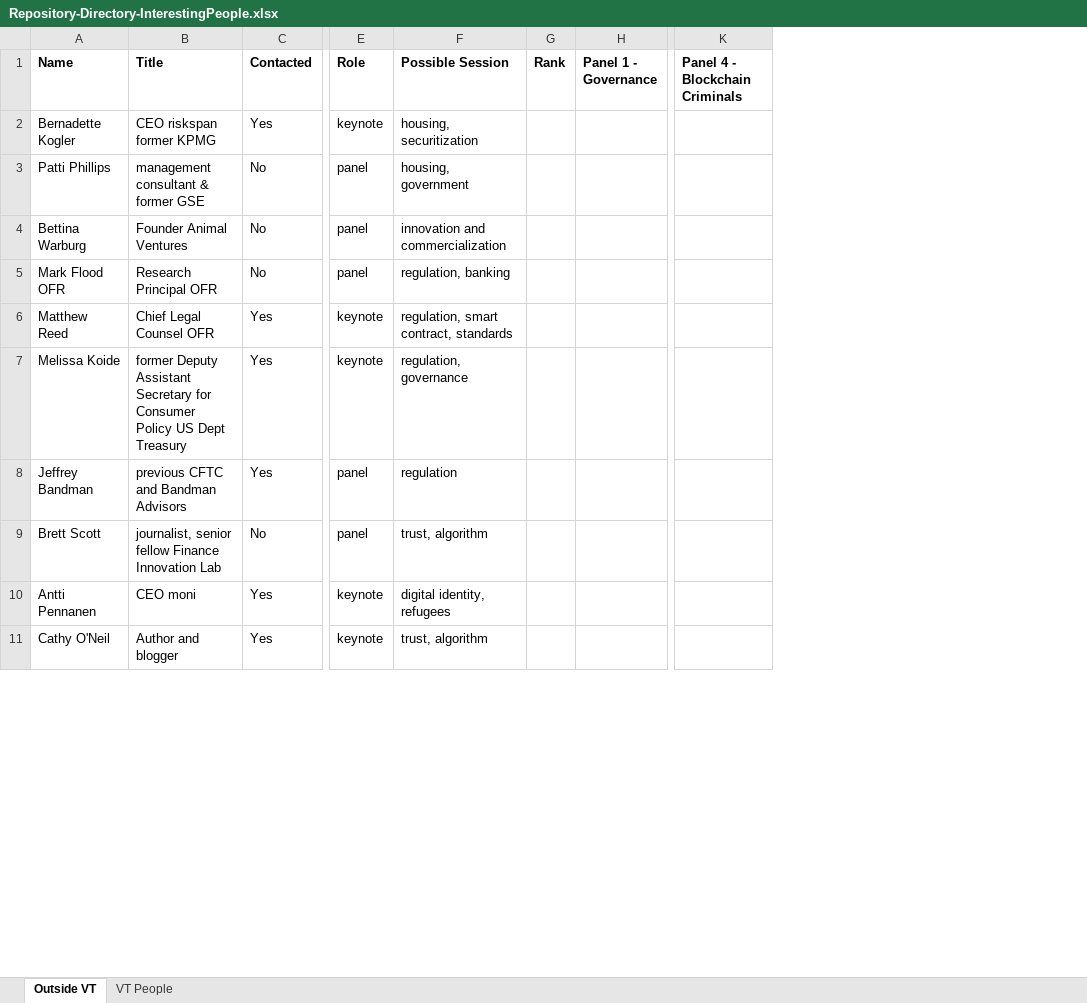
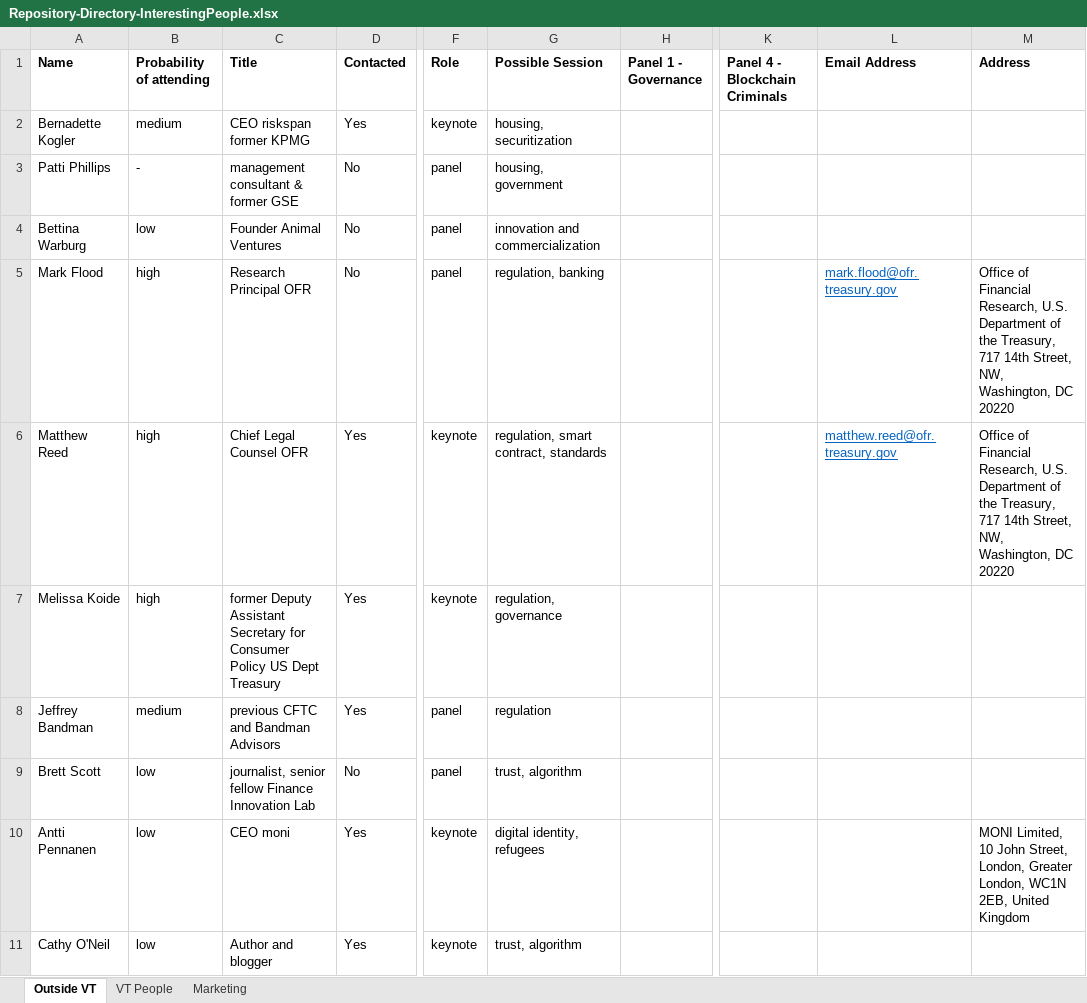
Before and after one commit to FinancialResilience/blockchain-blacksburg, an Excel workbook: Repository-Directory-InterestingPeople.xlsx, sheet Outside VT, drawn as a sheet; only a part is shown, gaps mark what is left out; values as stored, in another font and other column widths than the file's, no borders; removed rows and columns are numbered as before the commit, all else as after; the diff covers the shown part only; the diff names each change by its address in the sheet, - before the commit and + after, or states it on an @@ line.

```diff
--- a/Repository-Directory-InterestingPeople.xlsx (sheet Outside VT)
+++ b/Repository-Directory-InterestingPeople.xlsx (sheet Outside VT)
+sheet tab: Marketing
+column B (Probability of attending), rows 2-11: medium | - | low | high | high | high | medium | low | low | low
-column G (Rank), empty
+column L (Email Address), rows 5-6: mark.flood@ofr.treasury.gov | matthew.reed@ofr.treasury.gov
+column M (Address), rows 5-10: Office of Financial Research, U.S. Department of the Treasury, 717 14th Street, NW, Washington, DC 20220 | Office of Financial Research, U.S. Department of the Treasury, 717 14th Street, NW, Washington, DC 20220 |  |  |  | MONI Limited, 10 John Street, London, Greater London, WC1N 2EB, United Kingdom
-A5 (Name): Mark Flood OFR
+A5 (Name): Mark Flood
```
Also changed, not shown: 18 added rows and 6 edited cells elsewhere in this sheet, sheet VT People.
